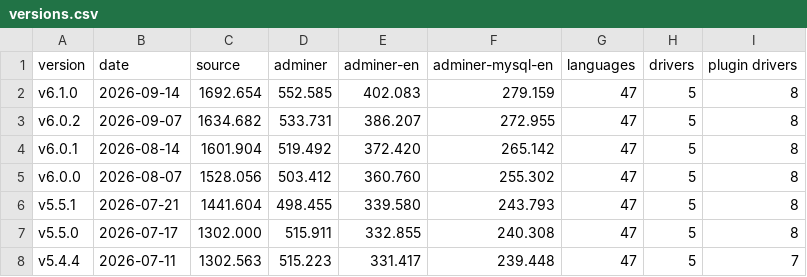
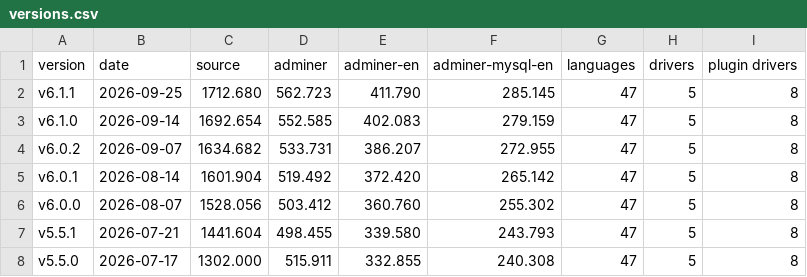
Before and after one commit to vrana/adminer, a CSV file: docs/versions.csv, drawn as a sheet; only a part is shown; the shorter side is filled out with more unchanged rows; the diff names each change by its address in the sheet, - before the commit and + after, or states it on an @@ line.

```diff
--- a/docs/versions.csv
+++ b/docs/versions.csv
+row 2: v6.1.1 | 2026-09-25 | 1712.680 | 562.723 | 411.790 | 285.145 | 47 | 5 | 8
```
Also changed, not shown: 2 other files.
